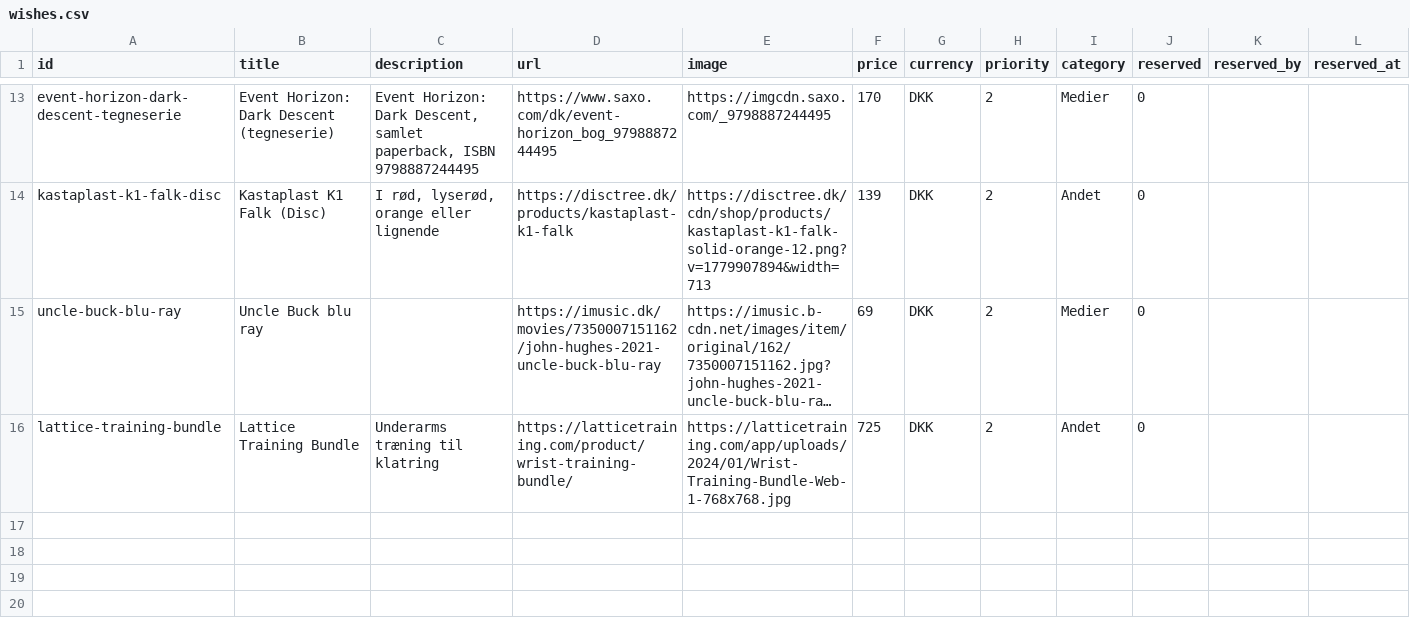
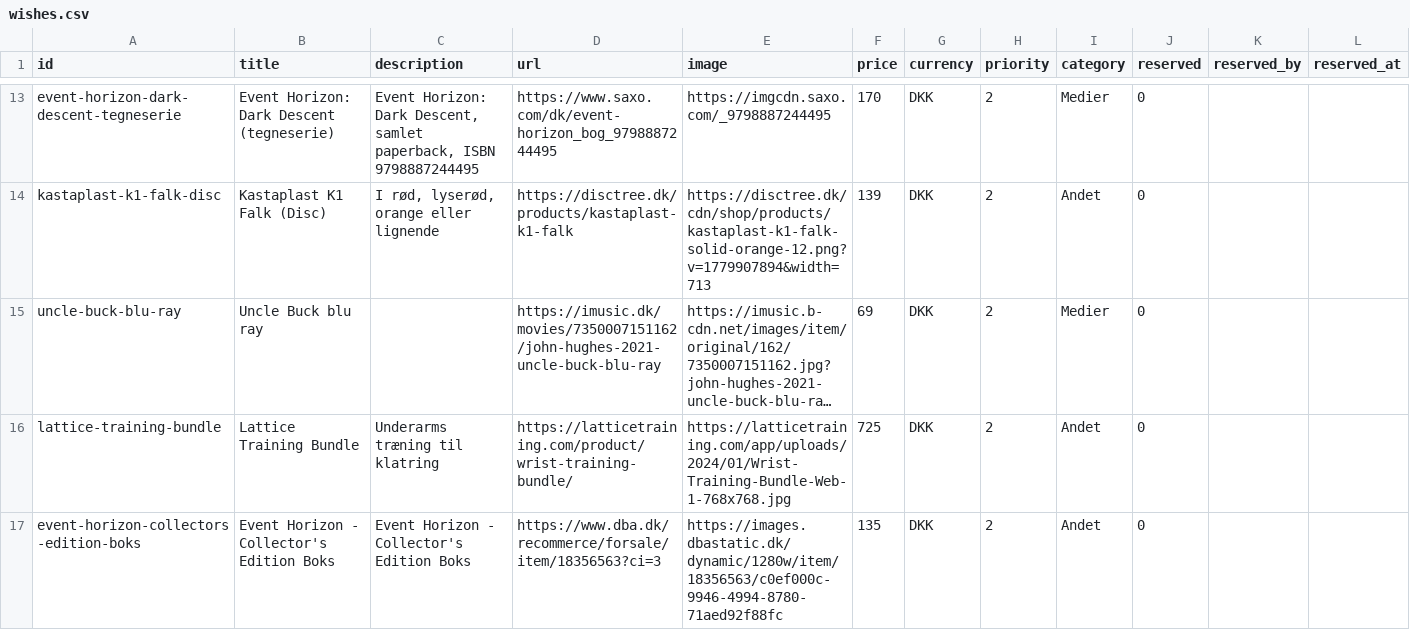
Before and after one commit to wonderdk/wishlistr, a CSV file: wishes.csv, drawn as a sheet; only a part is shown, gaps mark what is left out; long unchanged cells end in …; the diff names each change by its address in the sheet, - before the commit and + after, or states it on an @@ line.

Commit message:
Add wish: Event Horizon - Collector's Edition Boks

```diff
--- a/wishes.csv
+++ b/wishes.csv
+row 17: event-horizon-collectors-edition-boks | Event Horizon - Collector's Edition Boks | Event Horizon - Collector's Edition Boks | https://www.dba.dk/recommerce/forsale/item/18356563?ci=3 | https://images.dbastatic.dk/dynamic/1280w/item/18356563/c0ef000c-9946-4994-8780-71aed92f88fc | 135 | DKK | 2 | Andet | 0
```
